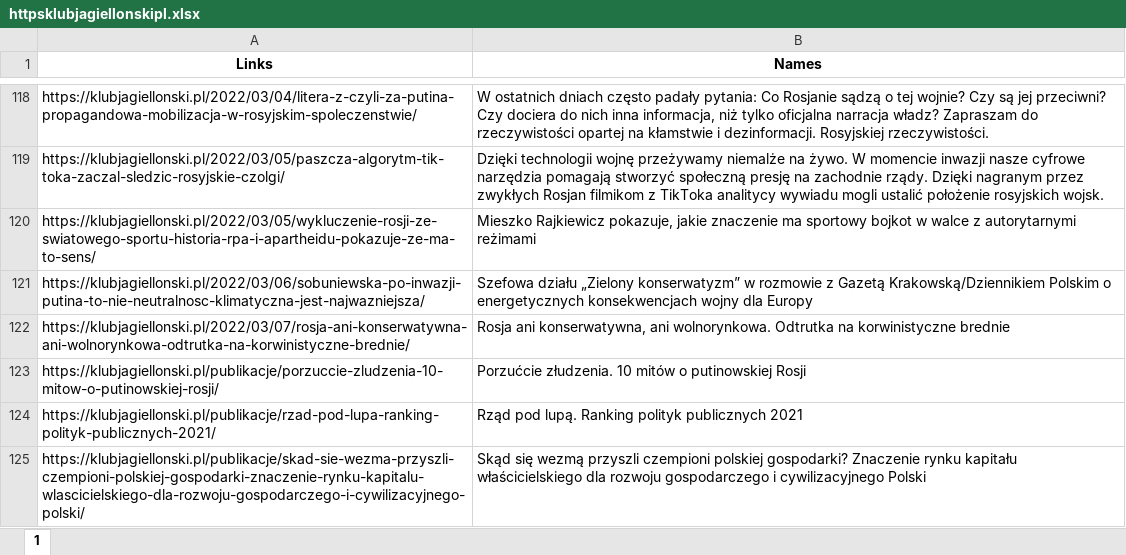
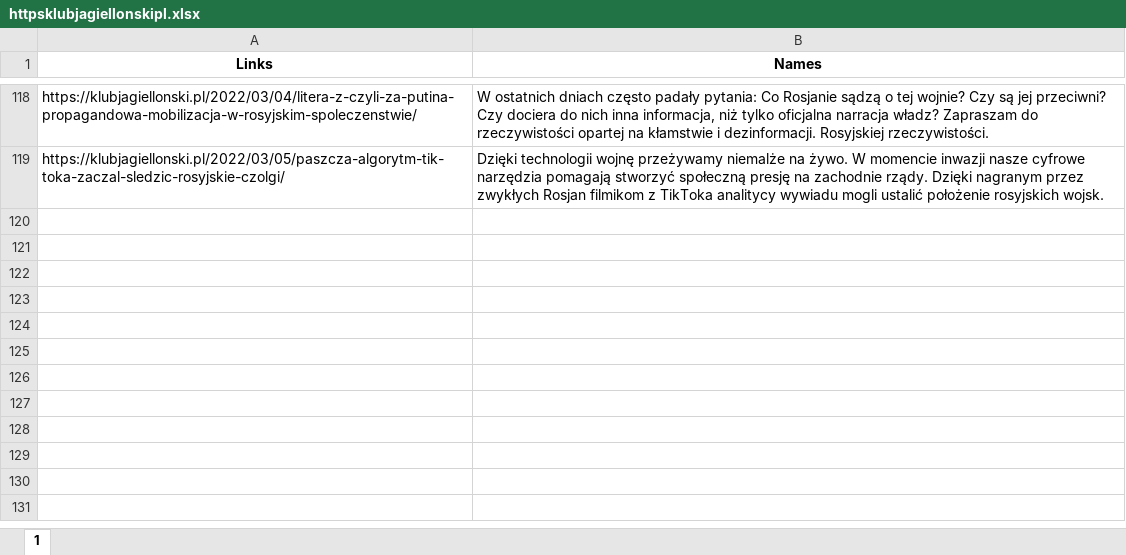
Before and after one commit to oliwkan091/ACV3, an Excel workbook: database/httpsklubjagiellonskipl.xlsx, sheet 1, drawn as a sheet; only a part is shown, gaps mark what is left out; values as stored, in another font and other column widths than the file's, no borders; the diff names each change by its address in the sheet, - before the commit and + after, or states it on an @@ line.

```diff
--- a/database/httpsklubjagiellonskipl.xlsx (sheet 1)
+++ b/database/httpsklubjagiellonskipl.xlsx (sheet 1)
-row 120: https://klubjagiellonski.pl/2022/03/05/wykluczenie-rosji-ze-swiatowego-sportu-historia-rpa-i-apartheidu-pokazuje-ze-ma-to-sens/ | Mieszko Rajkiewicz pokazuje, jakie znaczenie ma sportowy bojkot w walce z autorytarnymi reżimami
-row 121: https://klubjagiellonski.pl/2022/03/06/sobuniewska-po-inwazji-putina-to-nie-neutralnosc-klimatyczna-jest-najwazniejsza/ | Szefowa działu „Zielony konserwatyzm” w rozmowie z Gazetą Krakowską/Dziennikiem Polskim o energetycznych konsekwencjach wojny dla Europy
-row 122: https://klubjagiellonski.pl/2022/03/07/rosja-ani-konserwatywna-ani-wolnorynkowa-odtrutka-na-korwinistyczne-brednie/ | Rosja ani konserwatywna, ani wolnorynkowa. Odtrutka na korwinistyczne brednie
-row 123: https://klubjagiellonski.pl/publikacje/porzuccie-zludzenia-10-mitow-o-putinowskiej-rosji/ | Porzućcie złudzenia. 10 mitów o putinowskiej Rosji
-row 124: https://klubjagiellonski.pl/publikacje/rzad-pod-lupa-ranking-polityk-publicznych-2021/ | Rząd pod lupą. Ranking polityk publicznych 2021
-row 125: https://klubjagiellonski.pl/publikacje/skad-sie-wezma-przyszli-czempioni-polskiej-gospodarki-znaczenie-rynku-kapitalu-wlascicielskiego-dla-rozwoju-gospodarczego-i-cywilizacyjnego-polski/ | Skąd się wezmą przyszli czempioni polskiej gospodarki? Znaczenie rynku kapitału właścicielskiego dla rozwoju gospodarczego i cywilizacyjnego Polski
```
Also changed, not shown: 1 other file.
